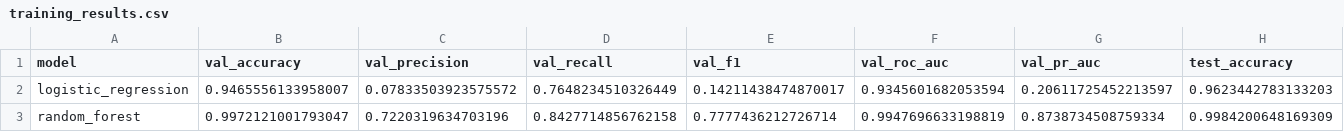
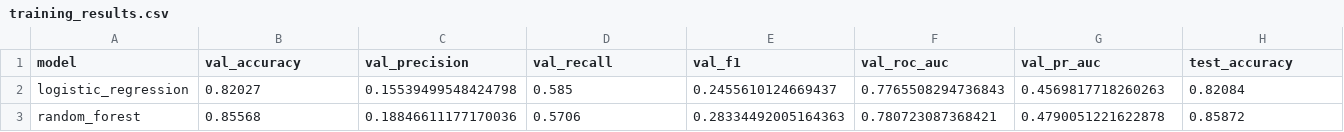
Before and after one commit to TuanNguyen-dev28/Credit-Card-Transaction-Fraud-detection, a CSV file: saved_models/training_results.csv, drawn as a sheet; only a part is shown; the diff covers the shown part only; the diff names each change by its address in the sheet, - before the commit and + after, or states it on an @@ line.

Commit message:
rechange dataset from USA to VietNamm

```diff
--- a/saved_models/training_results.csv
+++ b/saved_models/training_results.csv
-B2 (val_accuracy): 0.9465556133958007
+B2 (val_accuracy): 0.82027
-C2 (val_precision): 0.07833503923575572
+C2 (val_precision): 0.15539499548424798
-D2 (val_recall): 0.7648234510326449
+D2 (val_recall): 0.585
-E2 (val_f1): 0.14211438474870017
+E2 (val_f1): 0.2455610124669437
-F2 (val_roc_auc): 0.9345601682053594
+F2 (val_roc_auc): 0.7765508294736843
-G2 (val_pr_auc): 0.20611725452213597
+G2 (val_pr_auc): 0.4569817718260263
-H2 (test_accuracy): 0.9623442783133203
+H2 (test_accuracy): 0.82084
-B3 (val_accuracy): 0.9972121001793047
+B3 (val_accuracy): 0.85568
-C3 (val_precision): 0.7220319634703196
+C3 (val_precision): 0.18846611177170036
-D3 (val_recall): 0.8427714856762158
+D3 (val_recall): 0.5706
-E3 (val_f1): 0.7777436212726714
+E3 (val_f1): 0.28334492005164363
-F3 (val_roc_auc): 0.9947696633198819
+F3 (val_roc_auc): 0.780723087368421
-G3 (val_pr_auc): 0.8738734508759334
+G3 (val_pr_auc): 0.4790051221622878
-H3 (test_accuracy): 0.9984200648169309
+H3 (test_accuracy): 0.85872
```
Also changed, not shown: 64 edited cells elsewhere in this file, 5 other files.
